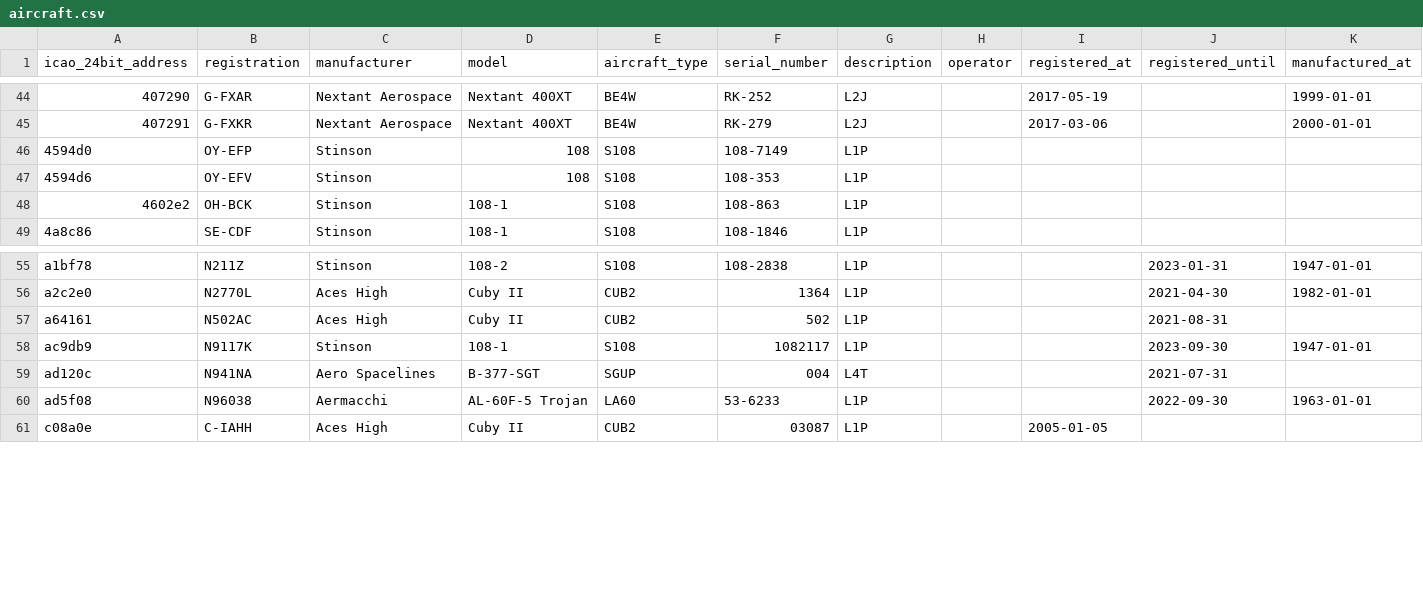
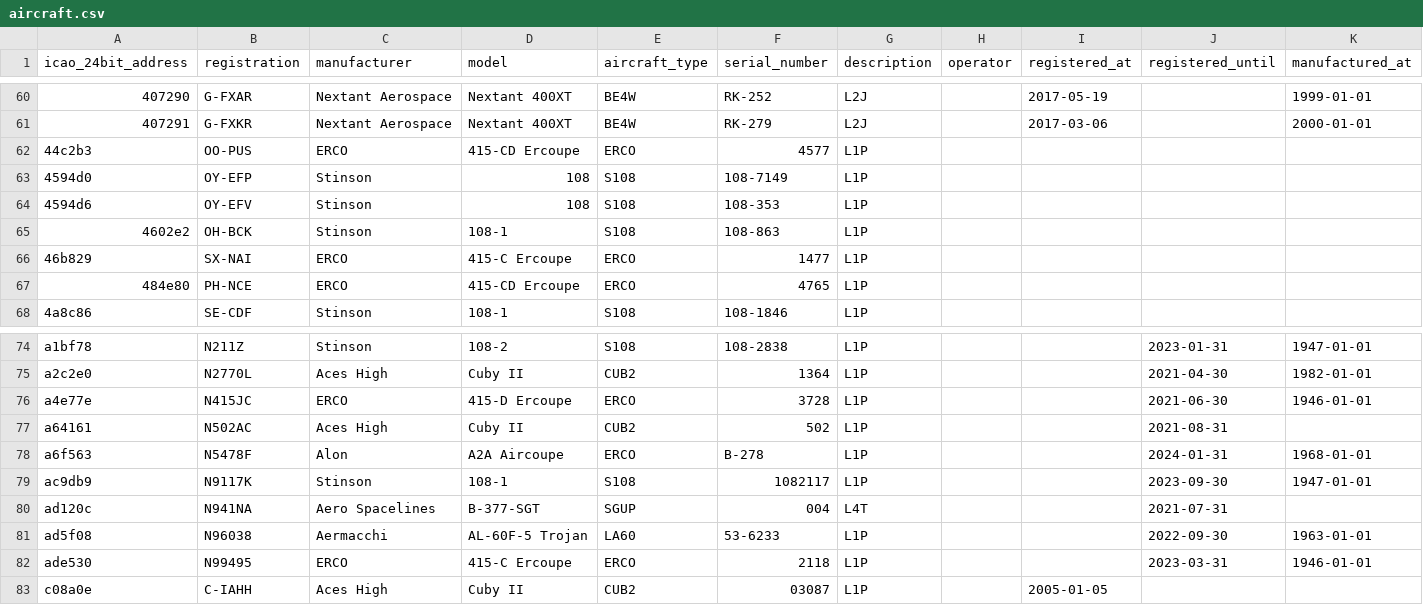
Before and after one commit to laegsgaardTroels/whatisflying-db, a CSV file: data/aircraft.csv, drawn as a sheet; only a part is shown, gaps mark what is left out; the diff covers the shown part only; the diff names each change by its address in the sheet, - before the commit and + after, or states it on an @@ line.

Commit message:
Add 22 ERCO aircraft.

```diff
--- a/data/aircraft.csv
+++ b/data/aircraft.csv
+row 62: 44c2b3 | OO-PUS | ERCO | 415-CD Ercoupe | ERCO | 4577 | L1P
+row 66: 46b829 | SX-NAI | ERCO | 415-C Ercoupe | ERCO | 1477 | L1P
+row 67: 484e80 | PH-NCE | ERCO | 415-CD Ercoupe | ERCO | 4765 | L1P
+row 76: a4e77e | N415JC | ERCO | 415-D Ercoupe | ERCO | 3728 | L1P |  |  | 2021-06-30 | 1946-01-01
+row 78: a6f563 | N5478F | Alon | A2A Aircoupe | ERCO | B-278 | L1P |  |  | 2024-01-31 | 1968-01-01
+row 82: ade530 | N99495 | ERCO | 415-C Ercoupe | ERCO | 2118 | L1P |  |  | 2023-03-31 | 1946-01-01
```
Also changed, not shown: 16 added rows elsewhere in this file.
